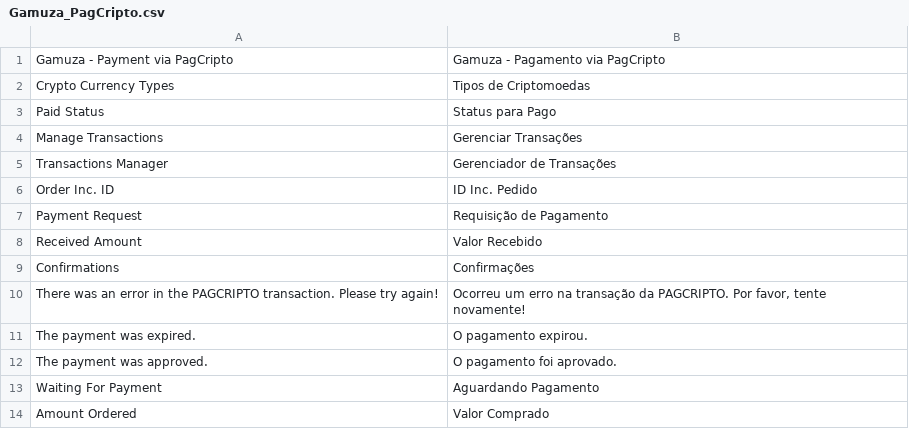
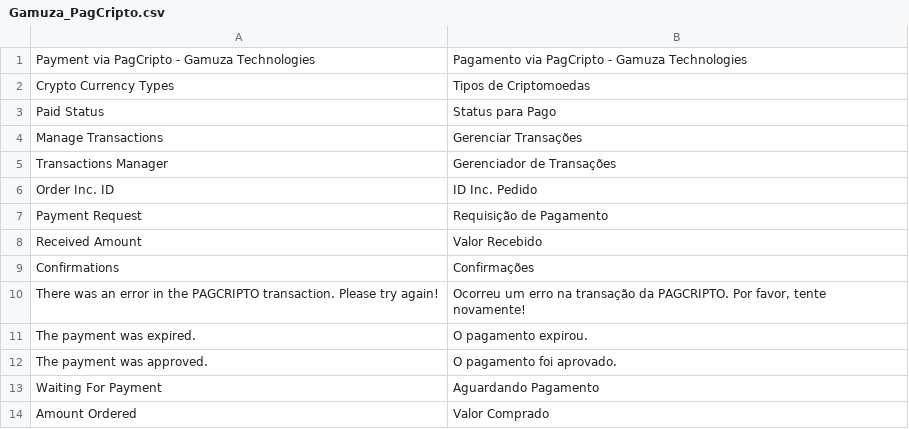
Before and after one commit to gamuzatech/tolucastore-magento, a CSV file: magento-lts-1.9.4.x/app/locale/pt_BR/Gamuza_PagCripto.csv, drawn as a sheet.

Commit message:
Atualizado modulo Gamuza_PagCripto: ajuste na manipulação de erro da API

```diff
--- a/magento-lts-1.9.4.x/app/locale/pt_BR/Gamuza_PagCripto.csv
+++ b/magento-lts-1.9.4.x/app/locale/pt_BR/Gamuza_PagCripto.csv
@@ -1,2 +1,2 @@
-"Gamuza - Payment via PagCripto","Gamuza - Pagamento via PagCripto"
+"Payment via PagCripto - Gamuza Technologies","Pagamento via PagCripto - Gamuza Technologies"
 "Crypto Currency Types","Tipos de Criptomoedas"
```
Also changed, not shown: 3 other files.
